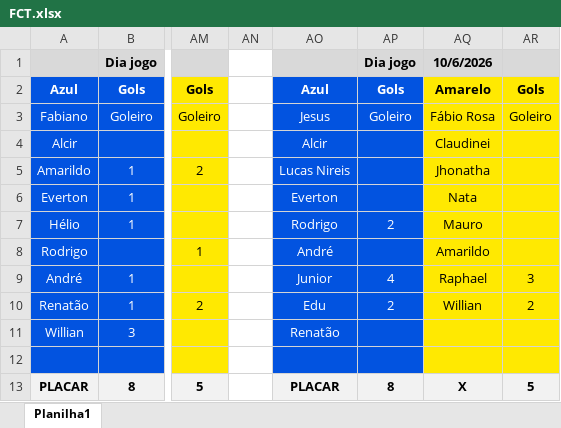
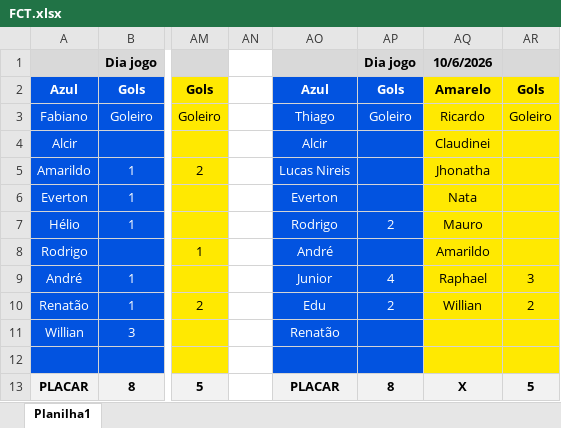
Before and after one commit to futebolfct/futebolfct.github.io, an Excel workbook: FCT.xlsx, sheet Planilha1, drawn as a sheet; only a part is shown, gaps mark what is left out; values as stored, in another font and other column widths than the file's, no borders; the diff names each change by its address in the sheet, - before the commit and + after, or states it on an @@ line.

Commit message:
Add files via upload

```diff
--- a/FCT.xlsx (sheet Planilha1)
+++ b/FCT.xlsx (sheet Planilha1)
-AO3: Jesus
+AO3: Thiago
-AQ3: Fábio Rosa
+AQ3: Ricardo
```
